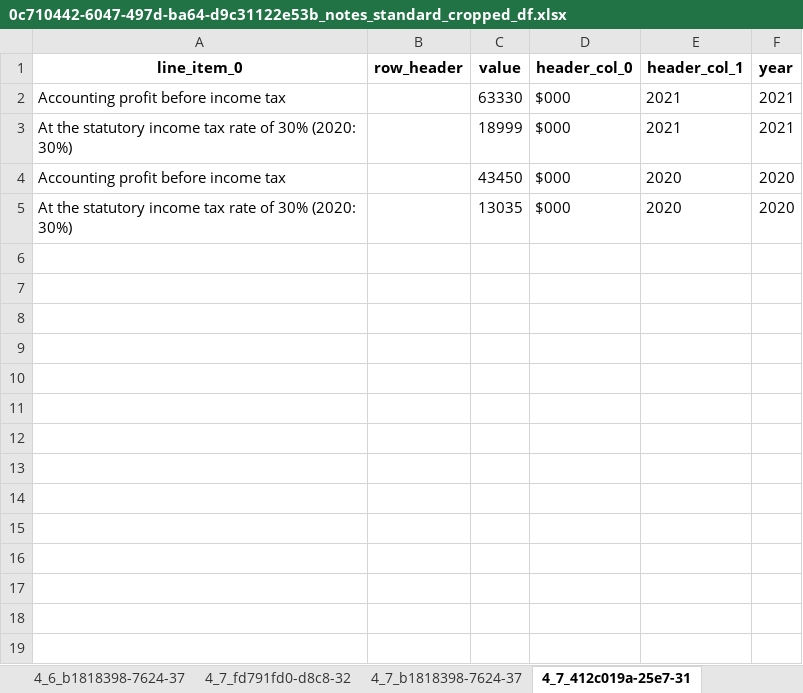
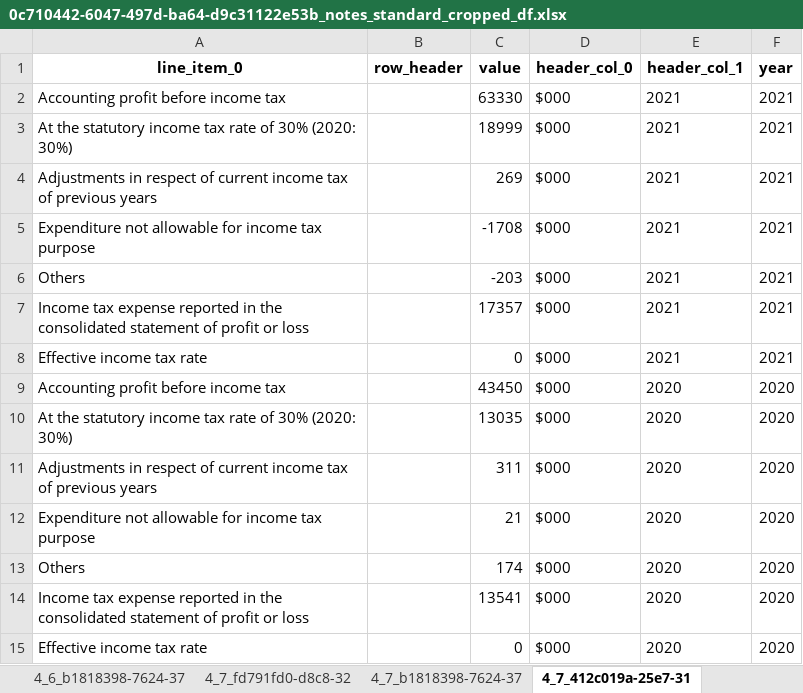
Before and after one commit to AI-paltan/main_page_processing, an Excel workbook: output/0c710442-6047-497d-ba64-d9c31122e53b/0c710442-6047-497d-ba64-d9c31122e53b_notes_standard_cropped_df.xlsx, sheet 4_7_412c019a-25e7-31, drawn as a sheet; values as stored, in another font and other column widths than the file's, no borders; the diff names each change by its address in the sheet, - before the commit and + after, or states it on an @@ line.

```diff
--- a/output/0c710442-6047-497d-ba64-d9c31122e53b/0c710442-6047-497d-ba64-d9c31122e53b_notes_standard_cropped_df.xlsx (sheet 4_7_412c019a-25e7-31)
+++ b/output/0c710442-6047-497d-ba64-d9c31122e53b/0c710442-6047-497d-ba64-d9c31122e53b_notes_standard_cropped_df.xlsx (sheet 4_7_412c019a-25e7-31)
+row 4: Adjustments in respect of current income tax of previous years |  | 269 | $000 | 2021 | 2021
+row 5: Expenditure not allowable for income tax purpose |  | -1708 | $000 | 2021 | 2021
+row 6: Others |  | -203 | $000 | 2021 | 2021
+row 7: Income tax expense reported in the consolidated statement of profit or loss |  | 17357 | $000 | 2021 | 2021
+row 8: Effective income tax rate |  | 0 | $000 | 2021 | 2021
+row 11: Adjustments in respect of current income tax of previous years |  | 311 | $000 | 2020 | 2020
+row 12: Expenditure not allowable for income tax purpose |  | 21 | $000 | 2020 | 2020
+row 13: Others |  | 174 | $000 | 2020 | 2020
+row 14: Income tax expense reported in the consolidated statement of profit or loss |  | 13541 | $000 | 2020 | 2020
+row 15: Effective income tax rate |  | 0 | $000 | 2020 | 2020
```
Also changed, not shown: sheet 7__dd0b54b1-ae15-356, sheet 12__fc8cb365-6282-32, sheet 15__46d96b94-e741-38, sheet 4_7_b1818398-7624-37, sheet 4_4_12c134c9-f365-3a, sheet 6__a78bb329-e32e-397, 4 more sheets, other sheet tabs, output/0c710442-6047-497d-ba64-d9c31122e53b/0c710442-6047-497d-ba64-d9c31122e53b_main_pages.xlsx, output/0c710442-6047-497d-ba64-d9c31122e53b/0c710442-6047-497d-ba64-d9c31122e53b_notes_cropped_df.xlsx, 6 other files.
